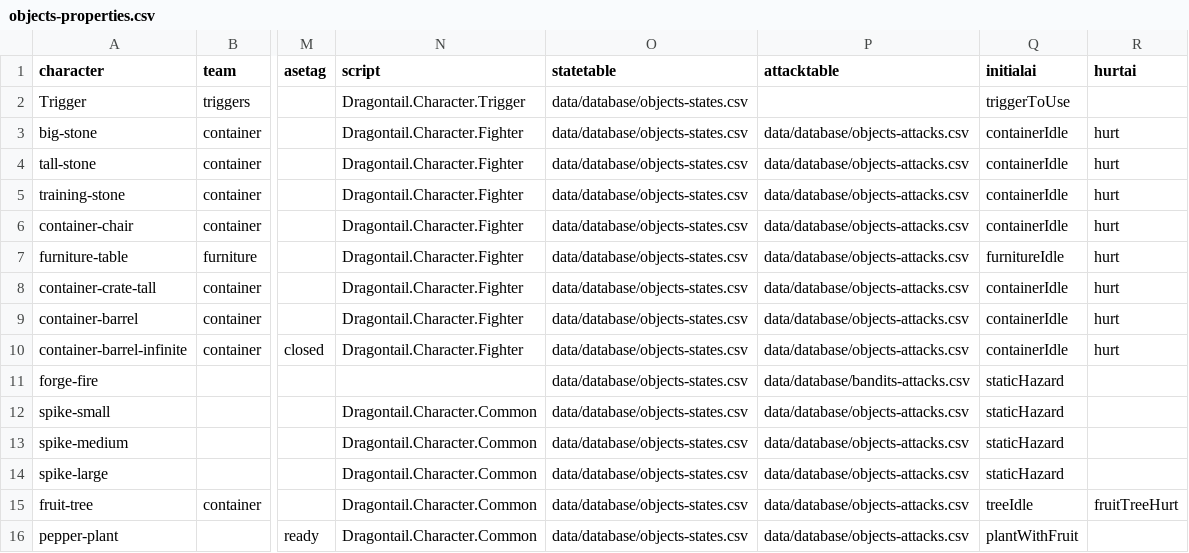
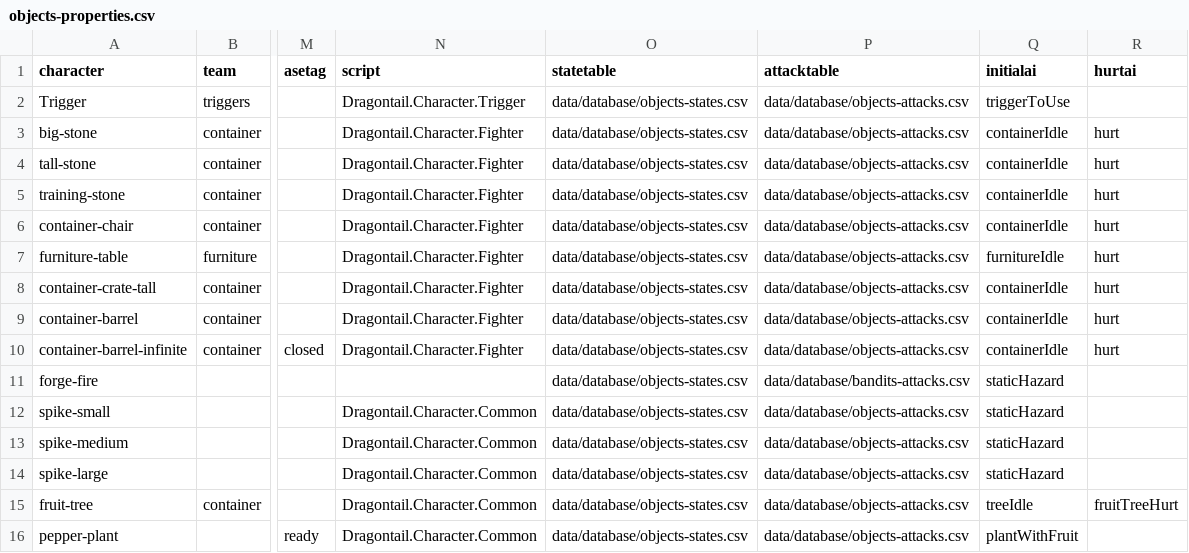
Before and after one commit to IoriBranford/dragontail, a CSV file: game/data/database/objects-properties.csv, drawn as a sheet; only a part is shown, gaps mark what is left out; the diff names each change by its address in the sheet, - before the commit and + after, or states it on an @@ line.

Commit message:
Attack table file is required

```diff
--- a/game/data/database/objects-properties.csv
+++ b/game/data/database/objects-properties.csv
-P2 (attacktable): (empty)
+P2 (attacktable): data/database/objects-attacks.csv
```
Also changed, not shown: 1 other file.
